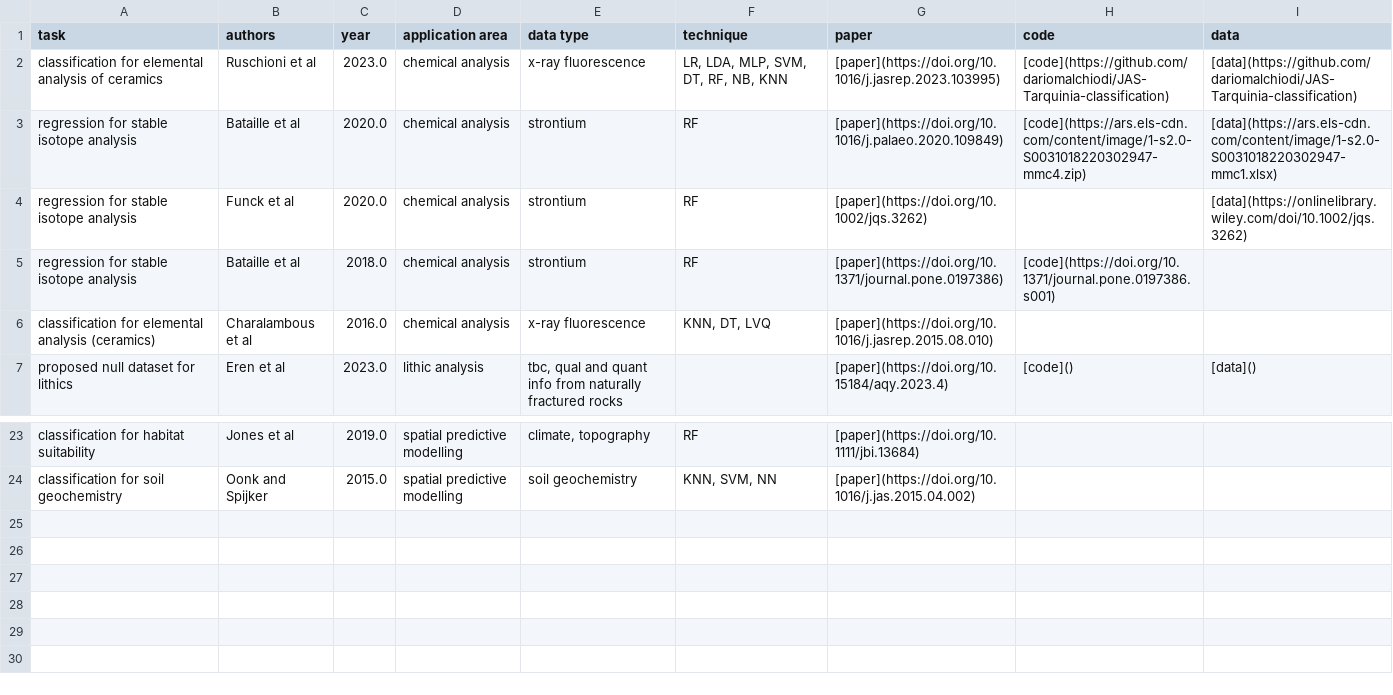
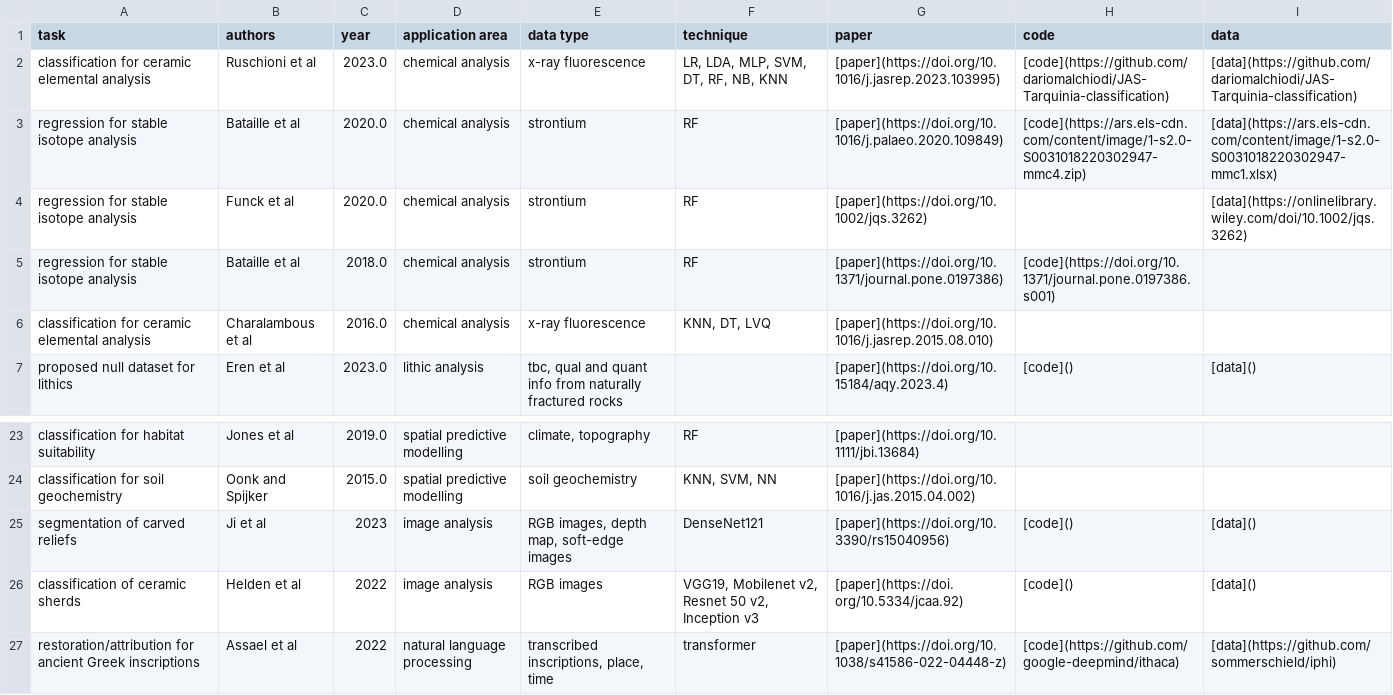
Before and after one commit to lakillo/archaeology-machine-learning, a CSV file: data/archaeology-machine-learning-data.csv, drawn as a sheet; only a part is shown, gaps mark what is left out.

Commit message:
adds Ji et al 2023, Helden et al 2022, Assael et al 2022

```diff
--- a/data/archaeology-machine-learning-data.csv
+++ b/data/archaeology-machine-learning-data.csv
@@ -1,3 +1,3 @@
 task,authors,year,application area,data type,technique,paper,code,data
-classification for elemental analysis of ceramics,Ruschioni et al,2023.0,chemical analysis,x-ray fluorescence,"LR, LDA, MLP, SVM, DT, RF, NB, KNN",[paper](https://doi.org/10.1016/j.jasrep.2023.103995),[code](https://github.com/dariomalchiodi/JAS-Tarquinia-classification),[data](https://github.com/dariomalchiodi/JAS-Tarquinia-classification)
+classification for ceramic elemental analysis,Ruschioni et al,2023.0,chemical analysis,x-ray fluorescence,"LR, LDA, MLP, SVM, DT, RF, NB, KNN",[paper](https://doi.org/10.1016/j.jasrep.2023.103995),[code](https://github.com/dariomalchiodi/JAS-Tarquinia-classification),[data](https://github.com/dariomalchiodi/JAS-Tarquinia-classification)
 regression for stable isotope analysis,Bataille et al,2020.0,chemical analysis,strontium,RF,[paper](https://doi.org/10.1016/j.palaeo.2020.109849),[code](https://ars.els-cdn.com/content/image/1-s2.0-S0031018220302947-mmc4.zip),[data](https://ars.els-cdn.com/content/image/1-s2.0-S0031018220302947-mmc1.xlsx)
@@ -5,3 +5,3 @@ regression for stable isotope analysis,Funck et al,2020.0,chemical analysis,stro
 regression for stable isotope analysis,Bataille et al,2018.0,chemical analysis,strontium,RF,[paper](https://doi.org/10.1371/journal.pone.0197386),[code](https://doi.org/10.1371/journal.pone.0197386.s001),
-classification for elemental analysis (ceramics),Charalambous et al,2016.0,chemical analysis,x-ray fluorescence,"KNN, DT, LVQ",[paper](https://doi.org/10.1016/j.jasrep.2015.08.010),,
+classification for ceramic elemental analysis,Charalambous et al,2016.0,chemical analysis,x-ray fluorescence,"KNN, DT, LVQ",[paper](https://doi.org/10.1016/j.jasrep.2015.08.010),,
 proposed null dataset for lithics,Eren et al,2023.0,lithic analysis,"tbc, qual and quant info from naturally fractured rocks",,[paper](https://doi.org/10.15184/aqy.2023.4),[code](),[data]()
@@ -24 +24,4 @@ classification for habitat suitability,Jones et al,2019.0,spatial predictive mod
 classification for soil geochemistry,Oonk and Spijker,2015.0,spatial predictive modelling,soil geochemistry,"KNN, SVM, NN",[paper](https://doi.org/10.1016/j.jas.2015.04.002),,
+segmentation of carved reliefs,Ji et al,2023,image analysis,"RGB images, depth map, soft-edge images",DenseNet121,[paper](https://doi.org/10.3390/rs15040956),[code](),[data]()
+classification of ceramic sherds,Helden et al,2022,image analysis,RGB images,"VGG19, Mobilenet v2, Resnet 50 v2, Inception v3",[paper](https://doi. org/10.5334/jcaa.92),[code](),[data]()
+restoration/attribution for ancient Greek inscriptions,Assael et al,2022,natural language processing,"transcribed inscriptions, place, time",transformer,[paper](https://doi.org/10.1038/s41586-022-04448-z),[code](https://github.com/google-deepmind/ithaca),[data](https://github.com/sommerschield/iphi)
```
